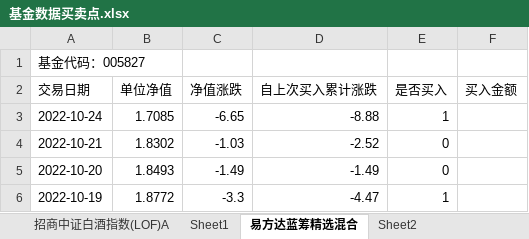
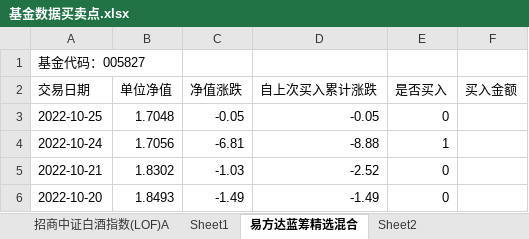
Before and after one commit to An-Jhon/My_tools, an Excel workbook: Fund_codes/基金数据买卖点.xlsx, sheet 易方达蓝筹精选混合, drawn as a sheet; only a part is shown; the shorter side is filled out with more unchanged rows; values as stored, in another font and other column widths than the file's, no borders; addresses are those after the commit; the diff names each change by its address in the sheet, - before the commit and + after, or states it on an @@ line.

```diff
--- a/Fund_codes/基金数据买卖点.xlsx (sheet 易方达蓝筹精选混合)
+++ b/Fund_codes/基金数据买卖点.xlsx (sheet 易方达蓝筹精选混合)
+row 3: 2022-10-25 | 1.7048 | -0.05 | -0.05 | 0
-B4 (单位净值): 1.7085
+B4 (单位净值): 1.7056
-C4 (净值涨跌): -6.65
+C4 (净值涨跌): -6.81
```
Also changed, not shown: sheet Sheet3, sheet Sheet1, sheet Sheet2, sheet 中欧医疗健康混合A, sheet 招商中证白酒指数(LOF)A.
